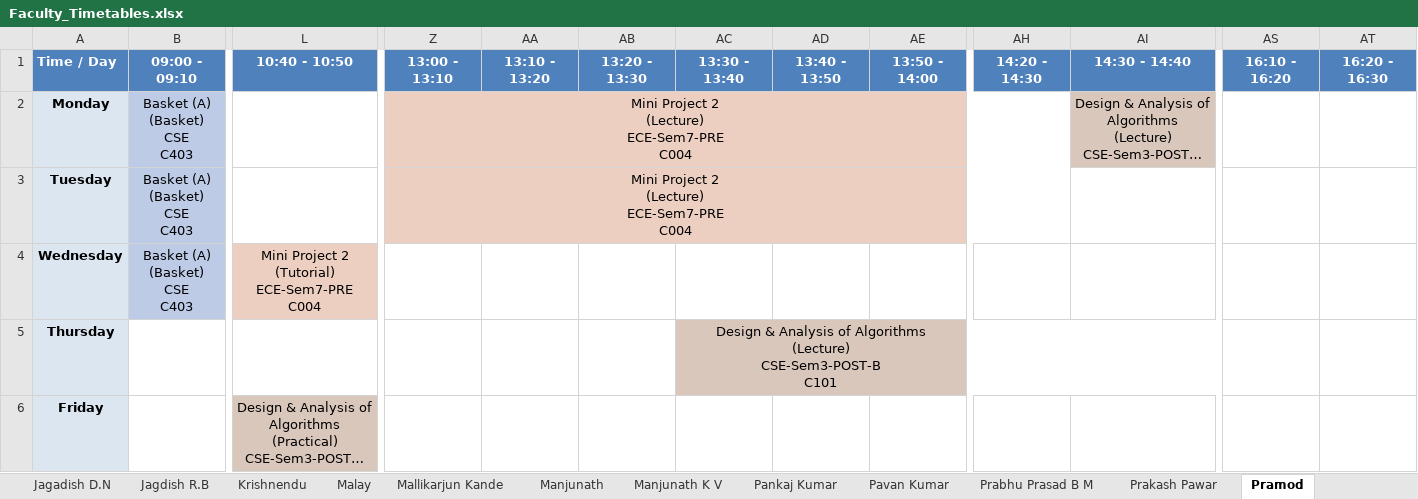
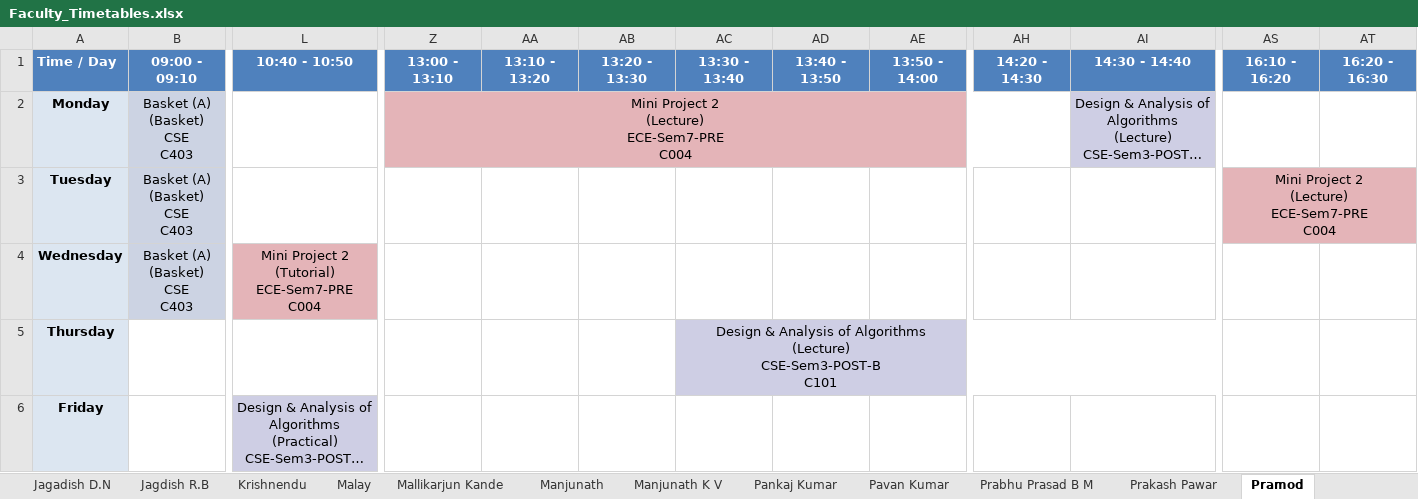
Before and after one commit to shriyanssahoo/Byte_Me, an Excel workbook: output/Faculty_Timetables.xlsx, sheet Pramod, drawn as a sheet; only a part is shown, gaps mark what is left out; long unchanged cells end in …; values as stored, in another font and other column widths than the file's, no borders; ↵ is a line break in a cell; the diff names each change by its address in the sheet, - before the commit and + after, or states it on an @@ line.

```diff
--- a/output/Faculty_Timetables.xlsx (sheet Pramod)
+++ b/output/Faculty_Timetables.xlsx (sheet Pramod)
-Z2 fill: #EDCFC1
+Z2 fill: #E4B4B8
-AI2 fill: #D9C7BC
+AI2 fill: #CECEE4
-Z3: Mini Project 2 ↵ (Lecture) ↵ ECE-Sem7-PRE ↵ C004
+Z3: (empty)
-Z3 fill: #EDCFC1
+Z3 fill: none
-Z3:AH3 merged
-AS3: (empty)
+AS3: Mini Project 2 ↵ (Lecture) ↵ ECE-Sem7-PRE ↵ C004
-AS3 fill: none
+AS3 fill: #E4B4B8
+AS3:BA3 merged
-L4 fill: #EDCFC1
+L4 fill: #E4B4B8
-AC5 fill: #D9C7BC
+AC5 fill: #CECEE4
-L6 fill: #D9C7BC
+L6 fill: #CECEE4
```
Also changed, not shown: sheet Chandrika Kamat, sheet Anushree Kini, sheet Animesh, sheet Jagadish D.N, sheet Rajesh N S, sheet Sunil P V, 31 more sheets, output/Department_Timetables.xlsx, 2 other files.
